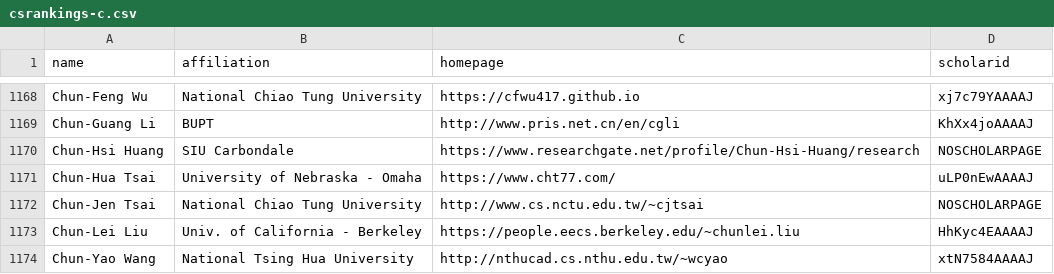
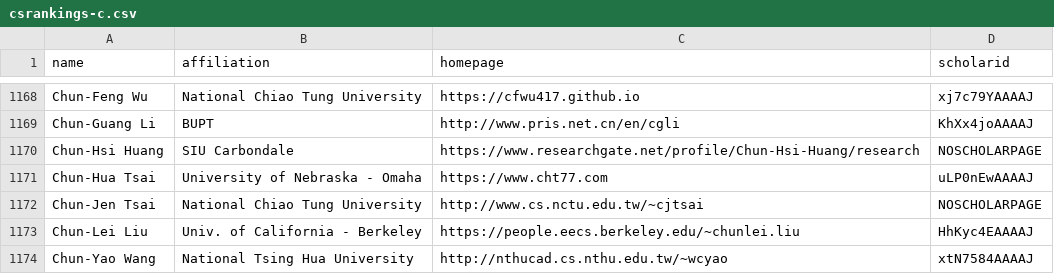
Before and after one commit to LiuFang816/CSrankings, a CSV file: csrankings-c.csv, drawn as a sheet; only a part is shown, gaps mark what is left out.

```diff
--- a/csrankings-c.csv
+++ b/csrankings-c.csv
@@ -1170,3 +1170,3 @@ Chun-Guang Li,BUPT,http://www.pris.net.cn/en/cgli,KhXx4joAAAAJ
 Chun-Hsi Huang,SIU Carbondale,https://www.researchgate.net/profile/Chun-Hsi-Huang/research,NOSCHOLARPAGE
-Chun-Hua Tsai,University of Nebraska - Omaha,https://www.cht77.com/,uLP0nEwAAAAJ
+Chun-Hua Tsai,University of Nebraska - Omaha,https://www.cht77.com,uLP0nEwAAAAJ
 Chun-Jen Tsai,National Chiao Tung University,http://www.cs.nctu.edu.tw/~cjtsai,NOSCHOLARPAGE
```
Also changed, not shown: csrankings-b.csv, csrankings-h.csv, 5 other files.
